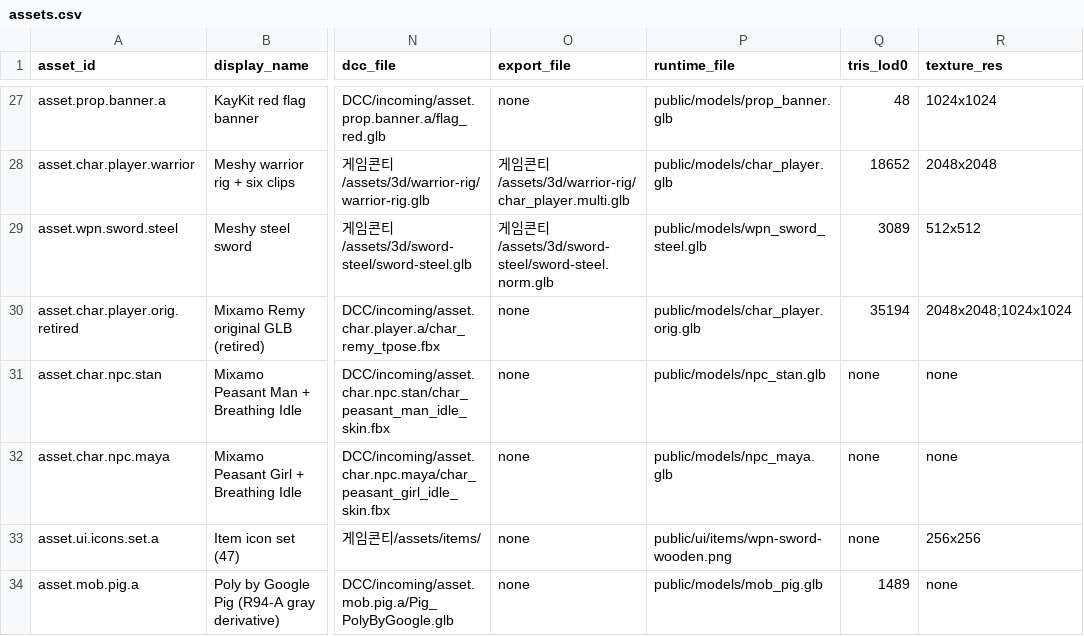
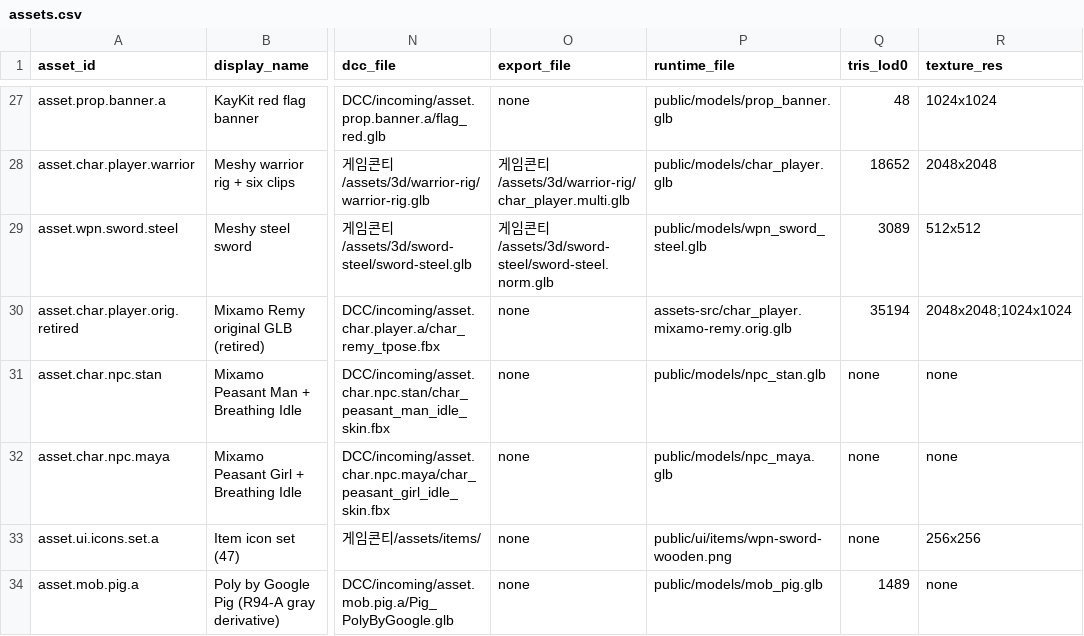
Before and after one commit to ChoiYoungHa/ChoiYoungHa.github.io, a CSV file: src/data/assets.csv, drawn as a sheet; only a part is shown, gaps mark what is left out; the diff names each change by its address in the sheet, - before the commit and + after, or states it on an @@ line.

Commit message:
char_player.orig.glb(15MB Mixamo 원본)를 public에서 assets-src로 이동 — dist 유입 차단 (master)

```diff
--- a/src/data/assets.csv
+++ b/src/data/assets.csv
-P30 (runtime_file): public/models/char_player.orig.glb
+P30 (runtime_file): assets-src/char_player.mixamo-remy.orig.glb
```
Also changed, not shown: 1 other file.
